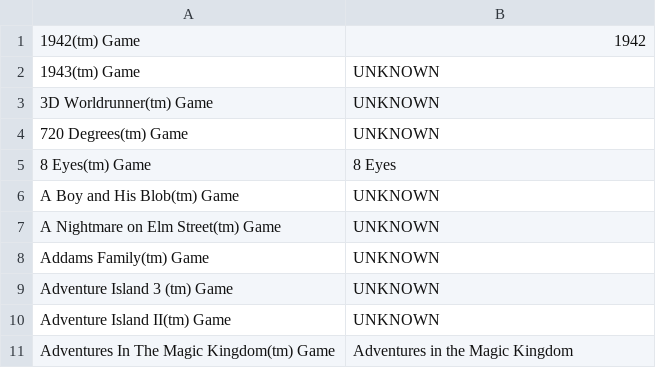
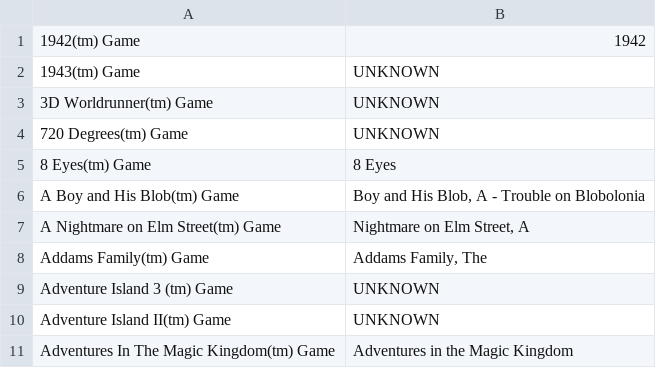
Before and after one commit to shellreef/gones, a CSV file: genie/galoob/gg2gn.csv, drawn as a sheet; only a part is shown; the diff covers the shown part only.

```diff
--- a/genie/galoob/gg2gn.csv
+++ b/genie/galoob/gg2gn.csv
@@ -5,5 +5,5 @@
 8 Eyes(tm) Game	8 Eyes
-A Boy and His Blob(tm) Game	UNKNOWN
-A Nightmare on Elm Street(tm) Game 	UNKNOWN
-Addams Family(tm) Game	UNKNOWN
+A Boy and His Blob(tm) Game	Boy and His Blob, A - Trouble on Blobolonia
+A Nightmare on Elm Street(tm) Game 	Nightmare on Elm Street, A
+Addams Family(tm) Game	Addams Family, The
 Adventure Island 3 (tm) Game	UNKNOWN
```
Also changed, not shown: 57 edited cells elsewhere in this file, 1 other file.
